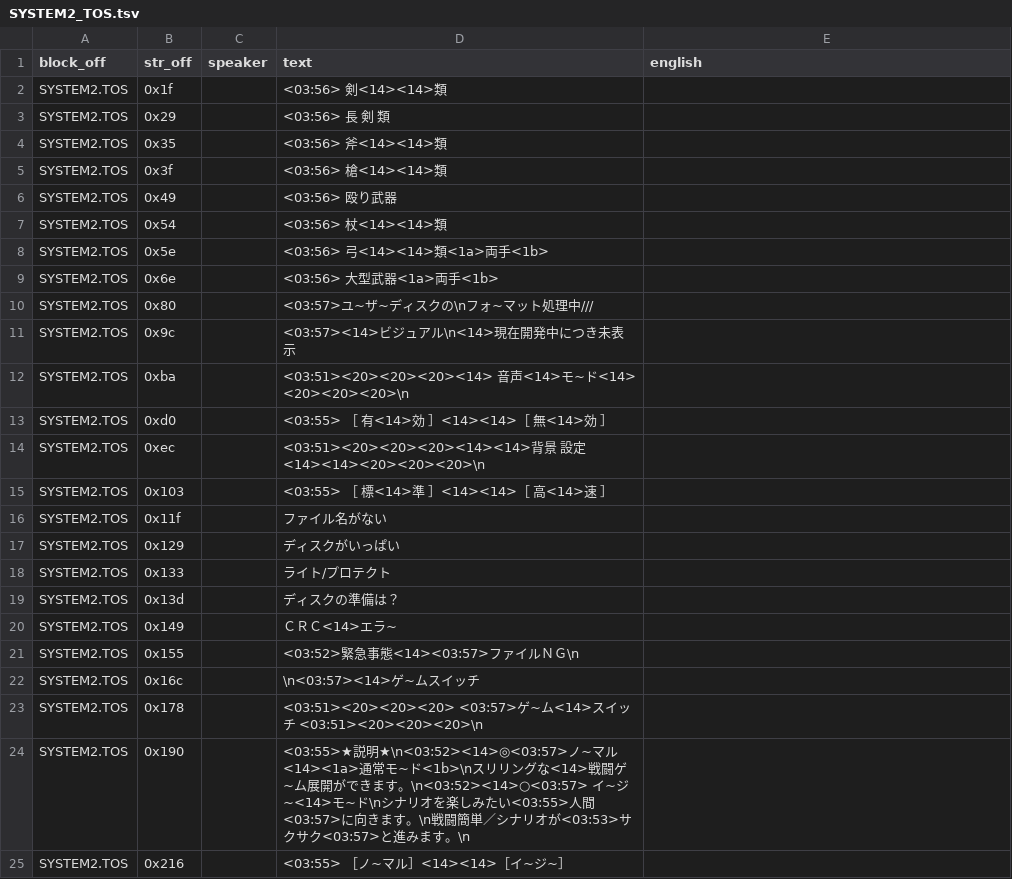
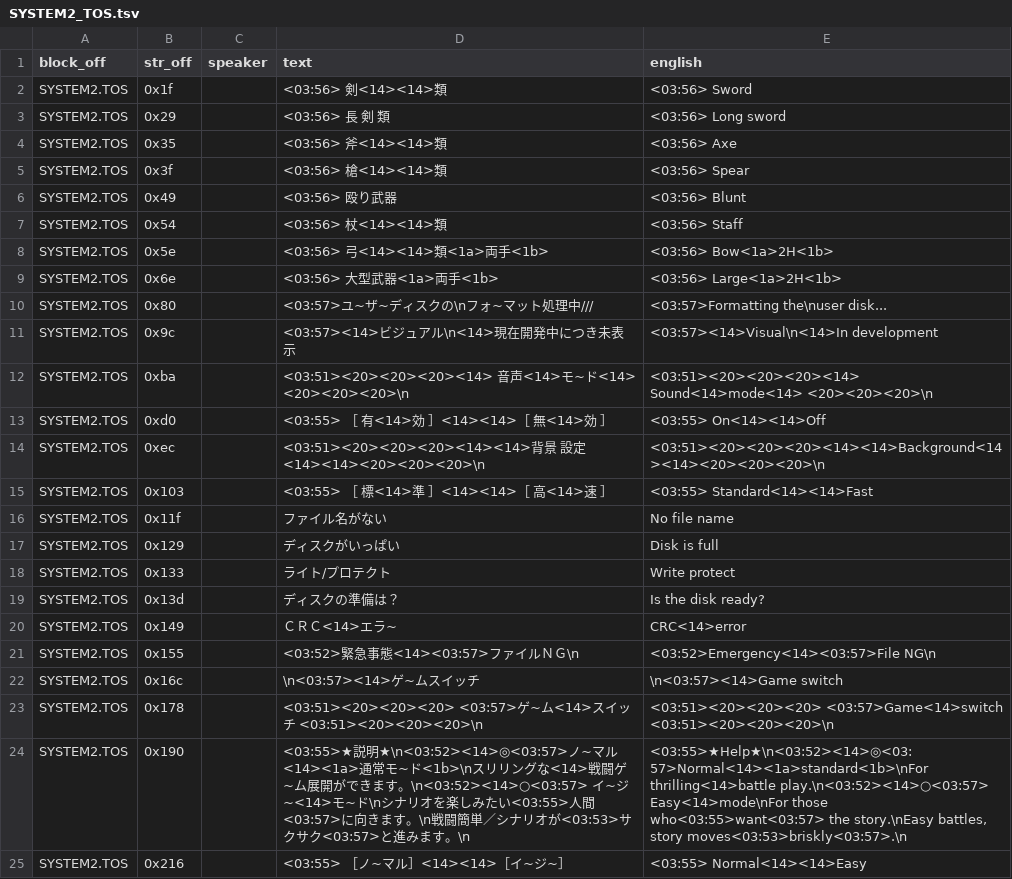
Before and after one commit to TrickyBitTranslations/VainDream2-FMTowns-English, a TSV file: script/SYSTEM2_TOS.tsv, drawn as a sheet.

```diff
--- a/script/SYSTEM2_TOS.tsv
+++ b/script/SYSTEM2_TOS.tsv
@@ -1,25 +1,25 @@
 block_off	str_off	speaker	text	english
-SYSTEM2.TOS	0x1f		<03:56> 剣<14><14>類	
-SYSTEM2.TOS	0x29		<03:56> 長 剣 類	
-SYSTEM2.TOS	0x35		<03:56> 斧<14><14>類	
-SYSTEM2.TOS	0x3f		<03:56> 槍<14><14>類	
-SYSTEM2.TOS	0x49		<03:56> 殴り武器	
-SYSTEM2.TOS	0x54		<03:56> 杖<14><14>類	
-SYSTEM2.TOS	0x5e		<03:56> 弓<14><14>類<1a>両手<1b>	
-SYSTEM2.TOS	0x6e		<03:56> 大型武器<1a>両手<1b>	
-SYSTEM2.TOS	0x80		<03:57>ユ~ザ~ディスクの\nフォ~マット処理中///	
-SYSTEM2.TOS	0x9c		<03:57><14>ビジュアル\n<14>現在開発中につき未表示	
-SYSTEM2.TOS	0xba		<03:51><20><20><20><14> 音声<14>モ~ド<14> <20><20><20>\n	
-SYSTEM2.TOS	0xd0		<03:55> ［ 有<14>効 ］<14><14>［ 無<14>効 ］	
-SYSTEM2.TOS	0xec		<03:51><20><20><20><14><14>背景 設定<14><14><20><20><20>\n	
-SYSTEM2.TOS	0x103		<03:55> ［ 標<14>準 ］<14><14>［ 高<14>速 ］	
-SYSTEM2.TOS	0x11f		ファイル名がない	
-SYSTEM2.TOS	0x129		ディスクがいっぱい	
-SYSTEM2.TOS	0x133		ライト/プロテクト	
-SYSTEM2.TOS	0x13d		ディスクの準備は？	
-SYSTEM2.TOS	0x149		ＣＲＣ<14>エラ~	
-SYSTEM2.TOS	0x155		<03:52>緊急事態<14><03:57>ファイルＮＧ\n	
-SYSTEM2.TOS	0x16c		\n<03:57><14>ゲ~ムスイッチ	
-SYSTEM2.TOS	0x178		<03:51><20><20><20> <03:57>ゲ~ム<14>スイッチ <03:51><20><20><20>\n	
-SYSTEM2.TOS	0x190		<03:55>★説明★\n<03:52><14>◎<03:57>ノ~マル<14><1a>通常モ~ド<1b>\nスリリングな<14>戦闘ゲ~ム展開ができます。\n<03:52><14>○<03:57> イ~ジ~<14>モ~ド\nシナリオを楽しみたい<03:55>人間<03:57>に向きます。\n戦闘簡単／シナリオが<03:53>サクサク<03:57>と進みます。\n	
-SYSTEM2.TOS	0x216		<03:55> ［ノ~マル］<14><14>［イ~ジ~］	
+SYSTEM2.TOS	0x1f		<03:56> 剣<14><14>類	<03:56> Sword
+SYSTEM2.TOS	0x29		<03:56> 長 剣 類	<03:56> Long sword
+SYSTEM2.TOS	0x35		<03:56> 斧<14><14>類	<03:56> Axe
+SYSTEM2.TOS	0x3f		<03:56> 槍<14><14>類	<03:56> Spear
+SYSTEM2.TOS	0x49		<03:56> 殴り武器	<03:56> Blunt
+SYSTEM2.TOS	0x54		<03:56> 杖<14><14>類	<03:56> Staff
+SYSTEM2.TOS	0x5e		<03:56> 弓<14><14>類<1a>両手<1b>	<03:56> Bow<1a>2H<1b>
+SYSTEM2.TOS	0x6e		<03:56> 大型武器<1a>両手<1b>	<03:56> Large<1a>2H<1b>
+SYSTEM2.TOS	0x80		<03:57>ユ~ザ~ディスクの\nフォ~マット処理中///	<03:57>Formatting the\nuser disk...
+SYSTEM2.TOS	0x9c		<03:57><14>ビジュアル\n<14>現在開発中につき未表示	<03:57><14>Visual\n<14>In development
+SYSTEM2.TOS	0xba		<03:51><20><20><20><14> 音声<14>モ~ド<14> <20><20><20>\n	<03:51><20><20><20><14> Sound<14>mode<14> <20><20><20>\n
+SYSTEM2.TOS	0xd0		<03:55> ［ 有<14>効 ］<14><14>［ 無<14>効 ］	<03:55> On<14><14>Off
+SYSTEM2.TOS	0xec		<03:51><20><20><20><14><14>背景 設定<14><14><20><20><20>\n	<03:51><20><20><20><14><14>Background<14><14><20><20><20>\n
+SYSTEM2.TOS	0x103		<03:55> ［ 標<14>準 ］<14><14>［ 高<14>速 ］	<03:55> Standard<14><14>Fast
+SYSTEM2.TOS	0x11f		ファイル名がない	No file name
+SYSTEM2.TOS	0x129		ディスクがいっぱい	Disk is full
+SYSTEM2.TOS	0x133		ライト/プロテクト	Write protect
+SYSTEM2.TOS	0x13d		ディスクの準備は？	Is the disk ready?
+SYSTEM2.TOS	0x149		ＣＲＣ<14>エラ~	CRC<14>error
+SYSTEM2.TOS	0x155		<03:52>緊急事態<14><03:57>ファイルＮＧ\n	<03:52>Emergency<14><03:57>File NG\n
+SYSTEM2.TOS	0x16c		\n<03:57><14>ゲ~ムスイッチ	\n<03:57><14>Game switch
+SYSTEM2.TOS	0x178		<03:51><20><20><20> <03:57>ゲ~ム<14>スイッチ <03:51><20><20><20>\n	<03:51><20><20><20> <03:57>Game<14>switch <03:51><20><20><20>\n
+SYSTEM2.TOS	0x190		<03:55>★説明★\n<03:52><14>◎<03:57>ノ~マル<14><1a>通常モ~ド<1b>\nスリリングな<14>戦闘ゲ~ム展開ができます。\n<03:52><14>○<03:57> イ~ジ~<14>モ~ド\nシナリオを楽しみたい<03:55>人間<03:57>に向きます。\n戦闘簡単／シナリオが<03:53>サクサク<03:57>と進みます。\n	<03:55>★Help★\n<03:52><14>◎<03:57>Normal<14><1a>standard<1b>\nFor thrilling<14>battle play.\n<03:52><14>○<03:57> Easy<14>mode\nFor those who<03:55>want<03:57> the story.\nEasy battles, story moves<03:53>briskly<03:57>.\n
+SYSTEM2.TOS	0x216		<03:55> ［ノ~マル］<14><14>［イ~ジ~］	<03:55> Normal<14><14>Easy
```
Also changed, not shown: script/FSYS_TOS.tsv.
